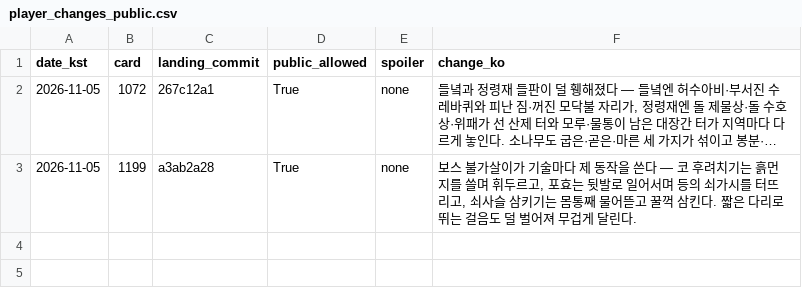
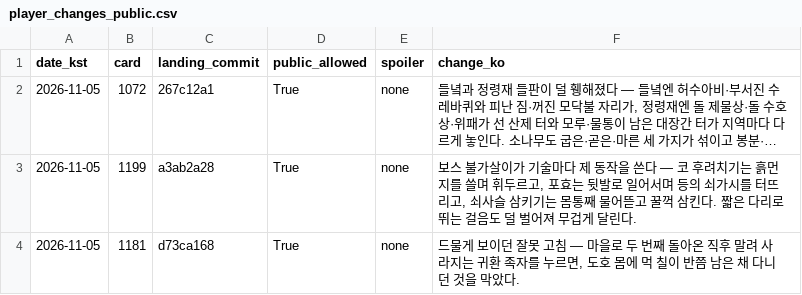
Before and after one commit to genesiskoo/joseon-assets, a CSV file: marketing/2026-11-05/player_changes_public.csv, drawn as a sheet; long unchanged cells end in ….

```diff
--- a/marketing/2026-11-05/player_changes_public.csv
+++ b/marketing/2026-11-05/player_changes_public.csv
@@ -3 +3,2 @@ date_kst,card,landing_commit,public_allowed,spoiler,change_ko
 2026-11-05,1199,a3ab2a28,True,none,"보스 불가살이가 기술마다 제 동작을 쓴다 — 코 후려치기는 흙먼지를 쓸며 휘두르고, 포효는 뒷발로 일어서며 등의 쇠가시를 터뜨리고, 쇠사슬 삼키기는 몸통째 물어뜯고 꿀꺽 삼킨다. 짧은 다리로 뛰는 걸음도 덜 벌어져 무겁게 달린다."
+2026-11-05,1181,d73ca168,True,none,"드물게 보이던 잘못 고침 — 마을로 두 번째 돌아온 직후 말려 사라지는 귀환 족자를 누르면, 도호 몸에 먹 칠이 반쯤 남은 채 다니던 것을 막았다."
```
